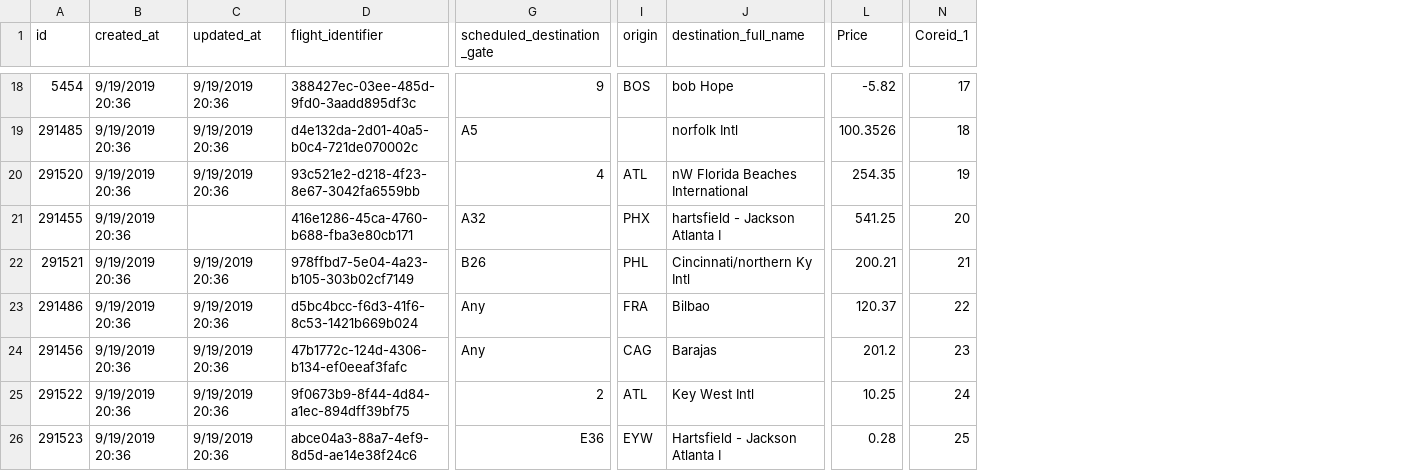
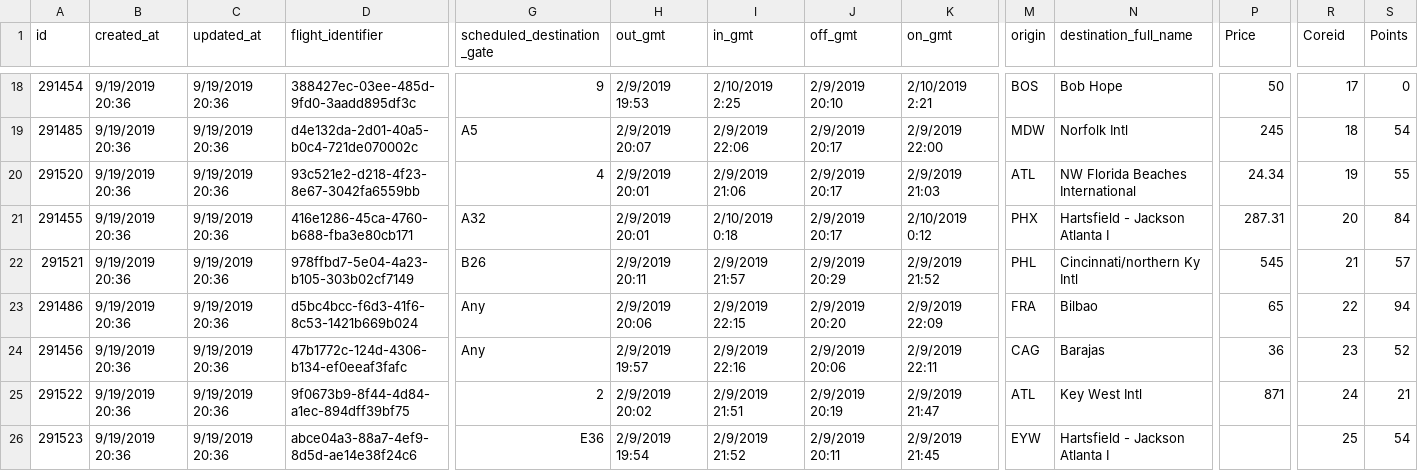
Before and after one commit to shahpalak489/Akhil-python, a CSV file: Everything/flights_data_dataframe.csv, drawn as a sheet; only a part is shown, gaps mark what is left out; addresses are those after the commit; the diff covers the shown part only; the diff names each change by its address in the sheet, - before the commit and + after, or states it on an @@ line.

```diff
--- a/Everything/flights_data_dataframe.csv
+++ b/Everything/flights_data_dataframe.csv
+column H (out_gmt), rows 18-26: 2/9/2019 19:53 | 2/9/2019 20:07 | 2/9/2019 20:01 | 2/9/2019 20:01 | 2/9/2019 20:11 | 2/9/2019 20:06 | 2/9/2019 19:57 | 2/9/2019 20:02 | 2/9/2019 19:54
+column I (in_gmt), rows 18-26: 2/10/2019 2:25 | 2/9/2019 22:06 | 2/9/2019 21:06 | 2/10/2019 0:18 | 2/9/2019 21:57 | 2/9/2019 22:15 | 2/9/2019 22:16 | 2/9/2019 21:51 | 2/9/2019 21:52
+column J (off_gmt), rows 18-26: 2/9/2019 20:10 | 2/9/2019 20:17 | 2/9/2019 20:17 | 2/9/2019 20:17 | 2/9/2019 20:29 | 2/9/2019 20:20 | 2/9/2019 20:06 | 2/9/2019 20:19 | 2/9/2019 20:11
+column K (on_gmt), rows 18-26: 2/10/2019 2:21 | 2/9/2019 22:00 | 2/9/2019 21:03 | 2/10/2019 0:12 | 2/9/2019 21:52 | 2/9/2019 22:09 | 2/9/2019 22:11 | 2/9/2019 21:47 | 2/9/2019 21:45
+column S (Points), rows 18-26: 0 | 54 | 55 | 84 | 57 | 94 | 52 | 21 | 54
-R1: Coreid_1
+R1: Coreid
-A18 (id): 5454
+A18 (id): 291454
-N18 (destination_full_name): bob Hope
+N18 (destination_full_name): Bob Hope
-P18 (Price): -5.82
+P18 (Price): 50
-M19 (origin): (empty)
+M19 (origin): MDW
-N19 (destination_full_name): norfolk Intl
+N19 (destination_full_name): Norfolk Intl
-P19 (Price): 100.3526
+P19 (Price): 245
-N20 (destination_full_name): nW Florida Beaches International
+N20 (destination_full_name): NW Florida Beaches International
-P20 (Price): 254.35
+P20 (Price): 24.34
-C21 (updated_at): (empty)
+C21 (updated_at): 9/19/2019 20:36
-N21 (destination_full_name): hartsfield - Jackson Atlanta I
+N21 (destination_full_name): Hartsfield - Jackson Atlanta I
-P21 (Price): 541.25
+P21 (Price): 287.31
-P22 (Price): 200.21
+P22 (Price): 545
-P23 (Price): 120.37
+P23 (Price): 65
-P24 (Price): 201.2
+P24 (Price): 36
-P25 (Price): 10.25
+P25 (Price): 871
-P26 (Price): 0.28
+P26 (Price): (empty)
```
Also changed, not shown: 26 edited cells elsewhere in this file, 3 other files.
